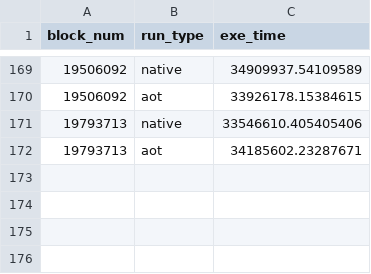
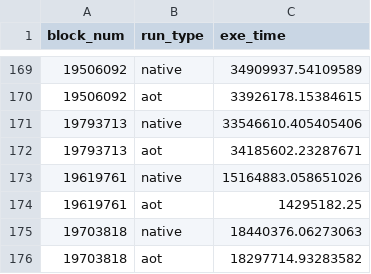
Before and after one commit to halo3mic/revmc-toolkit, a CSV file: .data/measurements-public/f18999999t20371443_blocks_aotonly.csv, drawn as a sheet; only a part is shown, gaps mark what is left out; the diff names each change by its address in the sheet, - before the commit and + after, or states it on an @@ line.

```diff
--- a/.data/measurements-public/f18999999t20371443_blocks_aotonly.csv
+++ b/.data/measurements-public/f18999999t20371443_blocks_aotonly.csv
+row 173: 19619761 | native | 15164883.058651026
+row 174: 19619761 | aot | 14295182.25
+row 175: 19703818 | native | 18440376.06273063
+row 176: 19703818 | aot | 18297714.93283582
```
Also changed, not shown: 5 other files.
